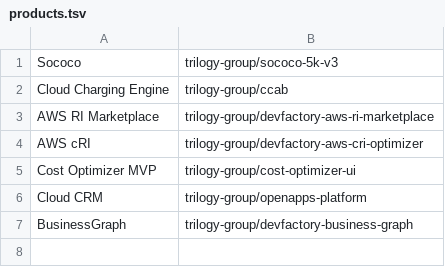
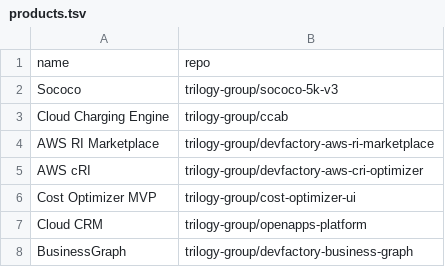
Before and after one commit to trilogy-group/eng-standard, a TSV file: products.tsv, drawn as a sheet.

Commit message:
Add multi-product mode

```diff
--- a/products.tsv
+++ b/products.tsv
@@ -1 +1,2 @@
+name	repo
 Sococo	trilogy-group/sococo-5k-v3
```
Also changed, not shown: 6 other files.
